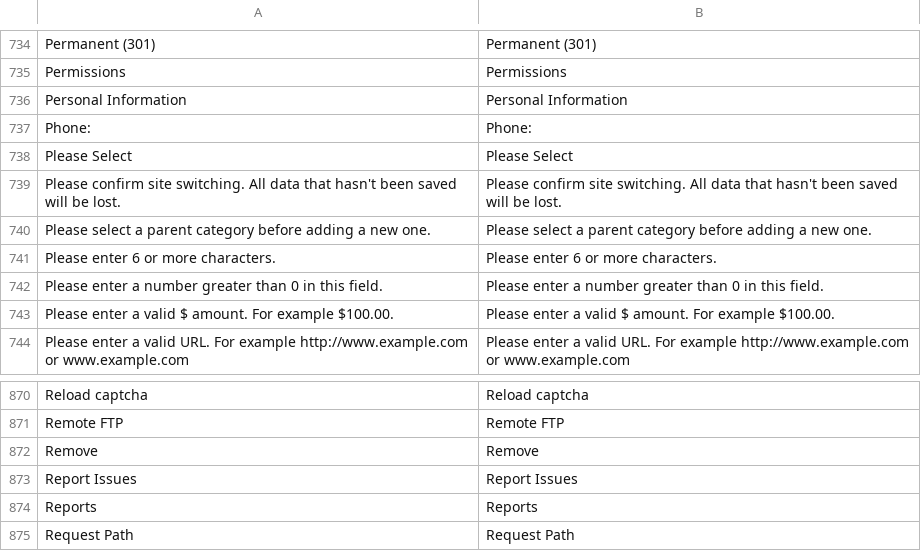
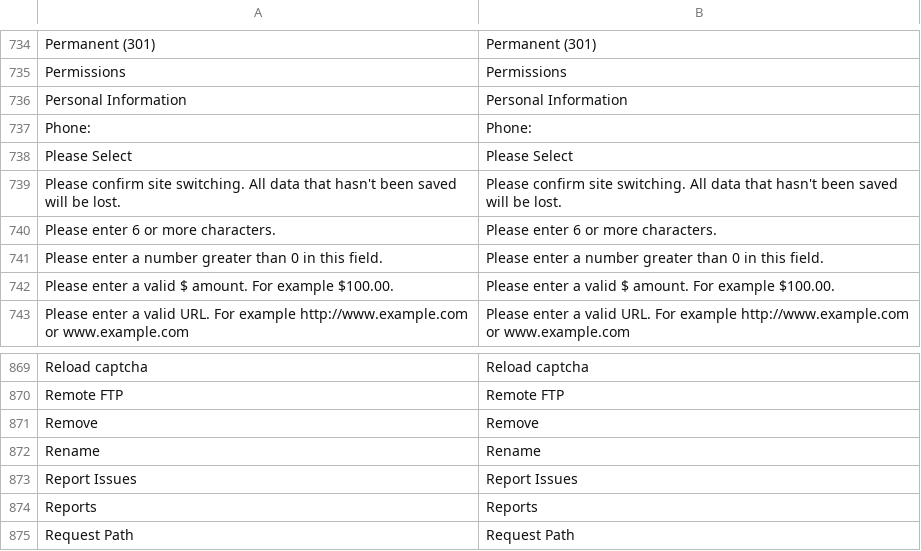
Before and after one commit to MahoCommerce/maho, a CSV file: app/locale/en_US/Mage_Adminhtml.csv, drawn as a sheet; only a part is shown, gaps mark what is left out; removed rows and columns are numbered as before the commit, all else as after; the diff names each change by its address in the sheet, - before the commit and + after, or states it on an @@ line.

```diff
--- a/app/locale/en_US/Mage_Adminhtml.csv
+++ b/app/locale/en_US/Mage_Adminhtml.csv
-row 740: Please select a parent category before adding a new one. | Please select a parent category before adding a new one.
+row 872: Rename | Rename
```
Also changed, not shown: app/locale/en_US/Mage_Catalog.csv, app/locale/en_US/Mage_Eav.csv, 7 other files.
